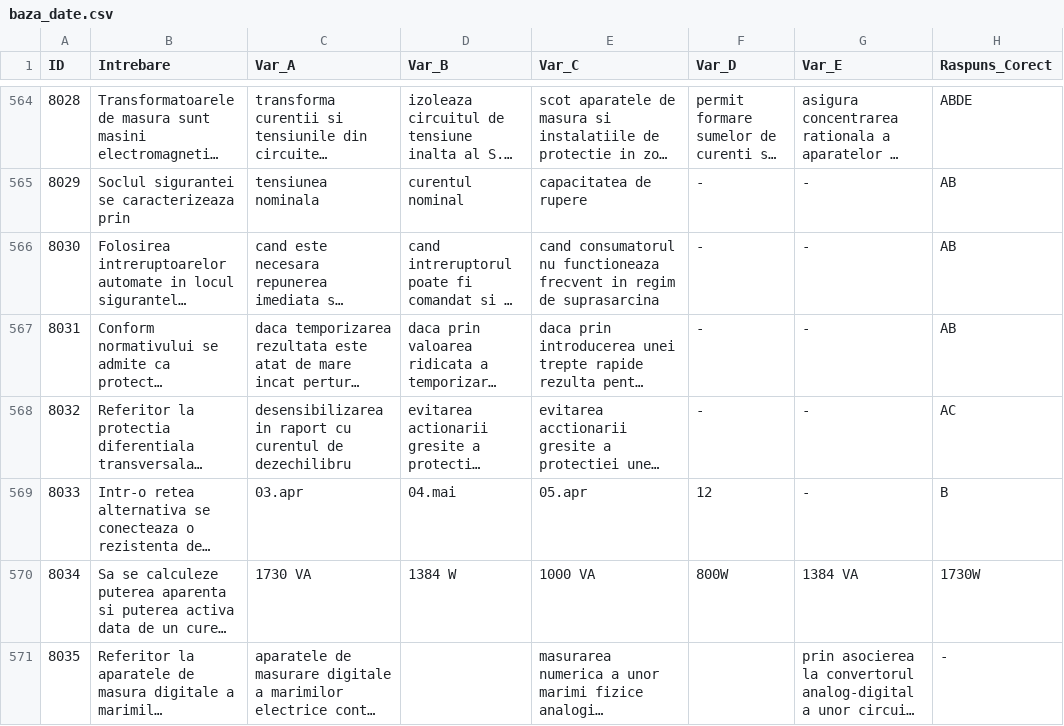
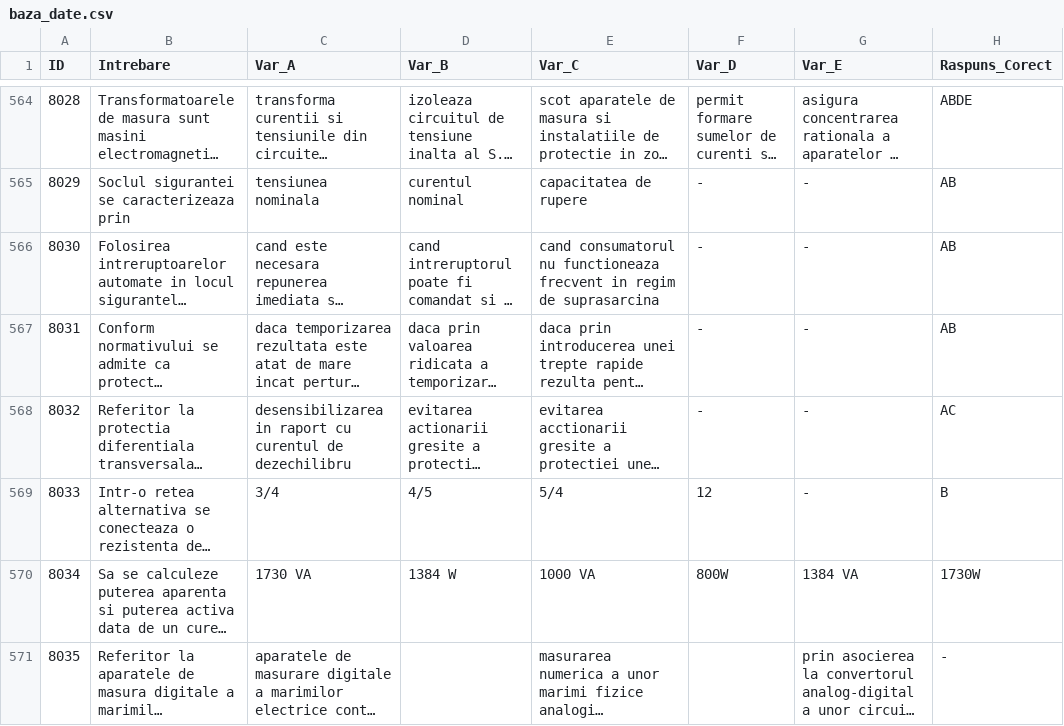
Before and after one commit to andreicristian67/Trofeu-PRAM, a CSV file: baza_date.csv, drawn as a sheet; only a part is shown, gaps mark what is left out; long unchanged cells end in …; the diff covers the shown part only; the diff names each change by its address in the sheet, - before the commit and + after, or states it on an @@ line.

Commit message:
baza_date.csv

```diff
--- a/baza_date.csv
+++ b/baza_date.csv
-C569 (Var_A): 03.apr
+C569 (Var_A): 3/4
-D569 (Var_B): 04.mai
+D569 (Var_B): 4/5
-E569 (Var_C): 05.apr
+E569 (Var_C): 5/4
```
Also changed, not shown: 14 edited cells elsewhere in this file.
